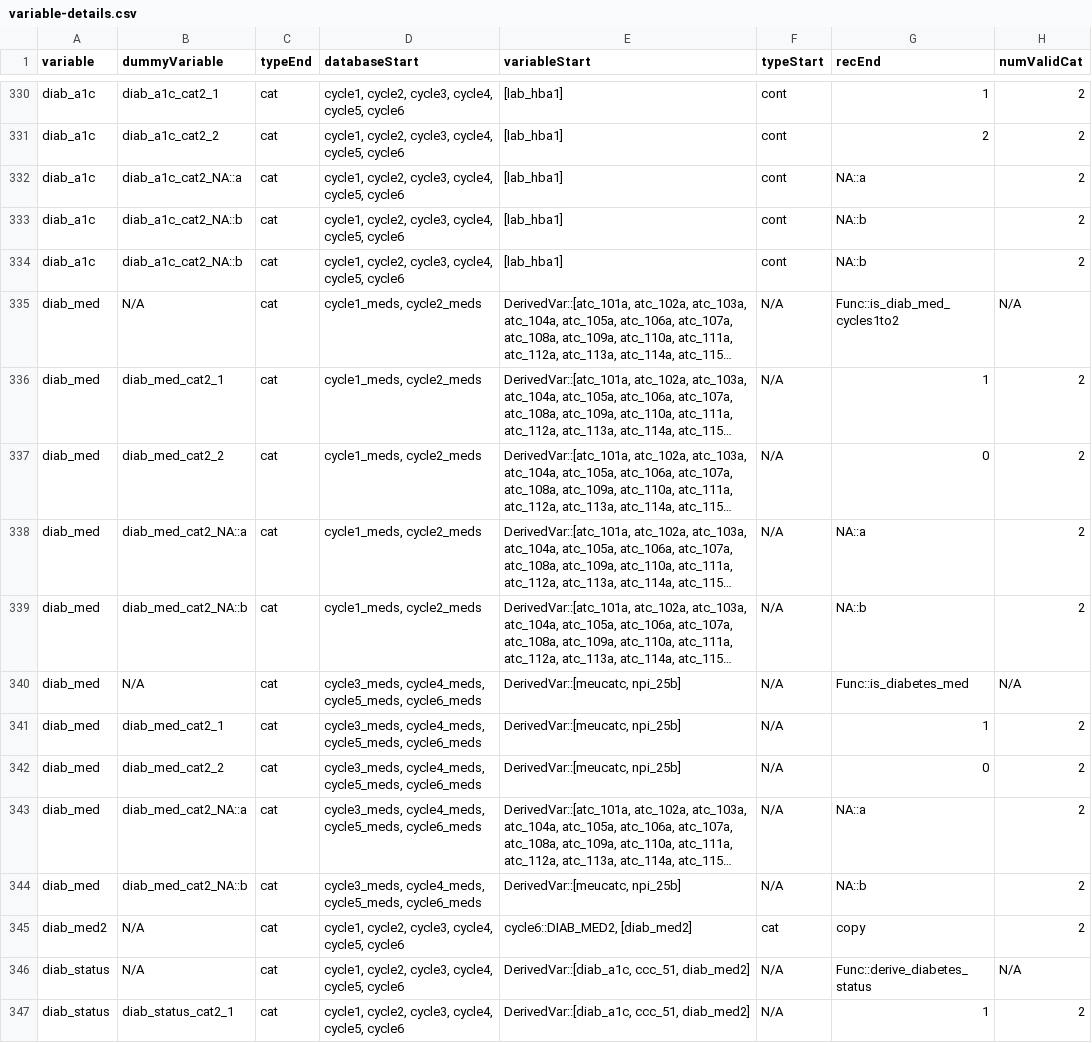
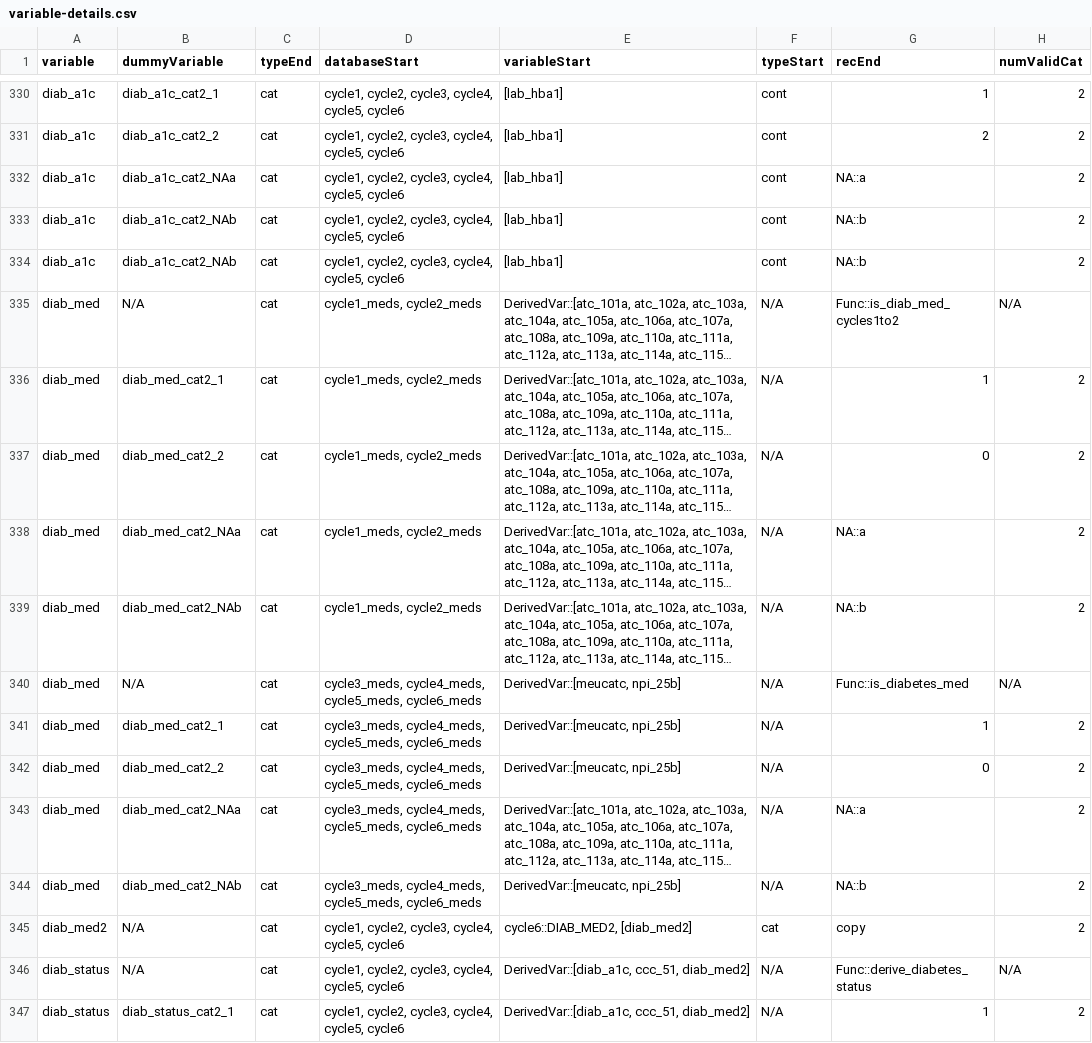
Before and after one commit to Big-Life-Lab/chmsflow, a CSV file: inst/extdata/variable-details.csv, drawn as a sheet; only a part is shown, gaps mark what is left out; long unchanged cells end in …; the diff covers the shown part only; the diff names each change by its address in the sheet, - before the commit and + after, or states it on an @@ line.

Commit message:
Replaced NA::x with NAx in dummyVariable column and renamed imputed as income_impflag

```diff
--- a/inst/extdata/variable-details.csv
+++ b/inst/extdata/variable-details.csv
-B332 (dummyVariable): diab_a1c_cat2_NA::a
+B332 (dummyVariable): diab_a1c_cat2_NAa
-B333:B334 (dummyVariable): diab_a1c_cat2_NA::b
+B333:B334 (dummyVariable): diab_a1c_cat2_NAb
-B338 (dummyVariable): diab_med_cat2_NA::a
+B338 (dummyVariable): diab_med_cat2_NAa
-B339 (dummyVariable): diab_med_cat2_NA::b
+B339 (dummyVariable): diab_med_cat2_NAb
-B343 (dummyVariable): diab_med_cat2_NA::a
+B343 (dummyVariable): diab_med_cat2_NAa
-B344 (dummyVariable): diab_med_cat2_NA::b
+B344 (dummyVariable): diab_med_cat2_NAb
```
Also changed, not shown: 178 edited cells elsewhere in this file, inst/extdata/variables.csv.
